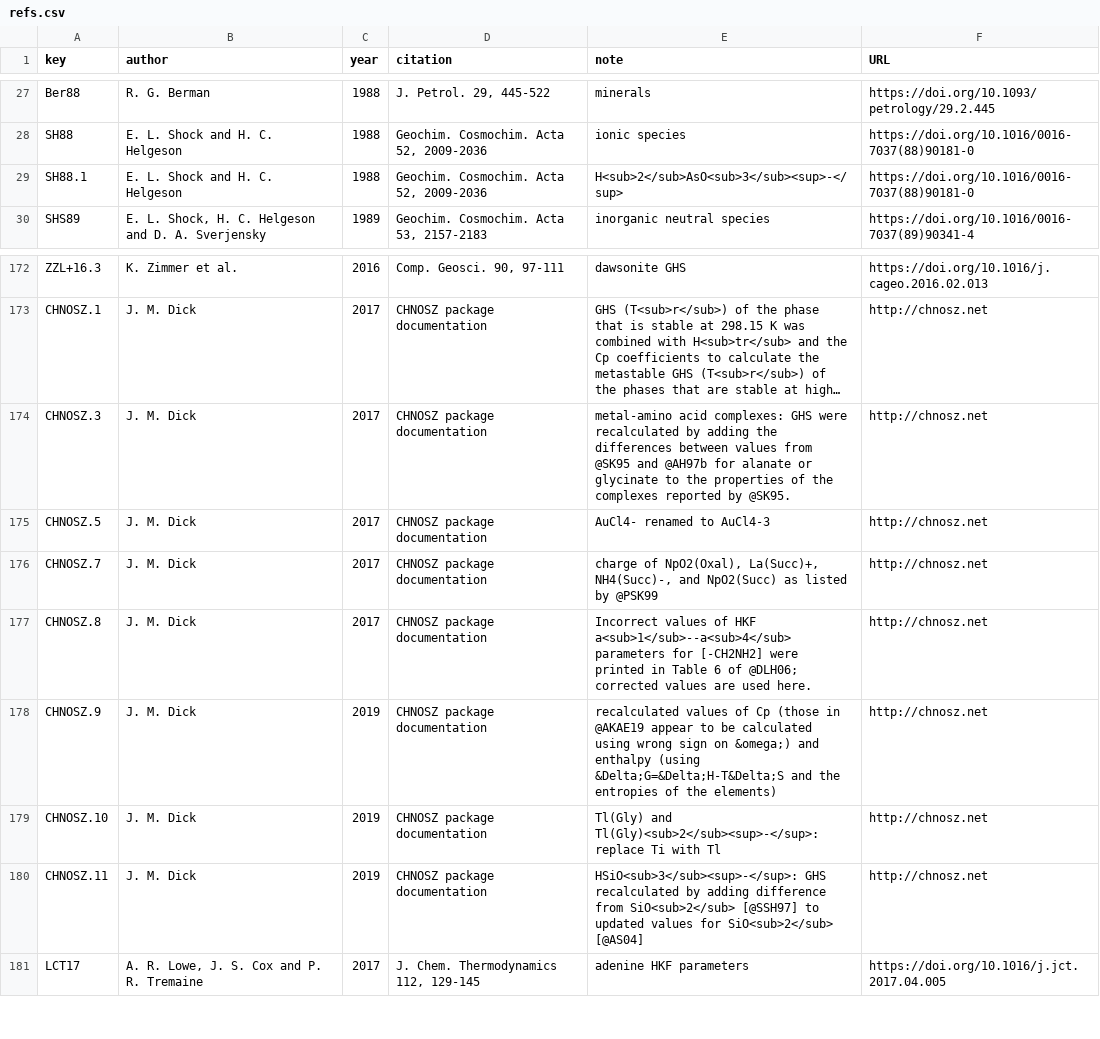
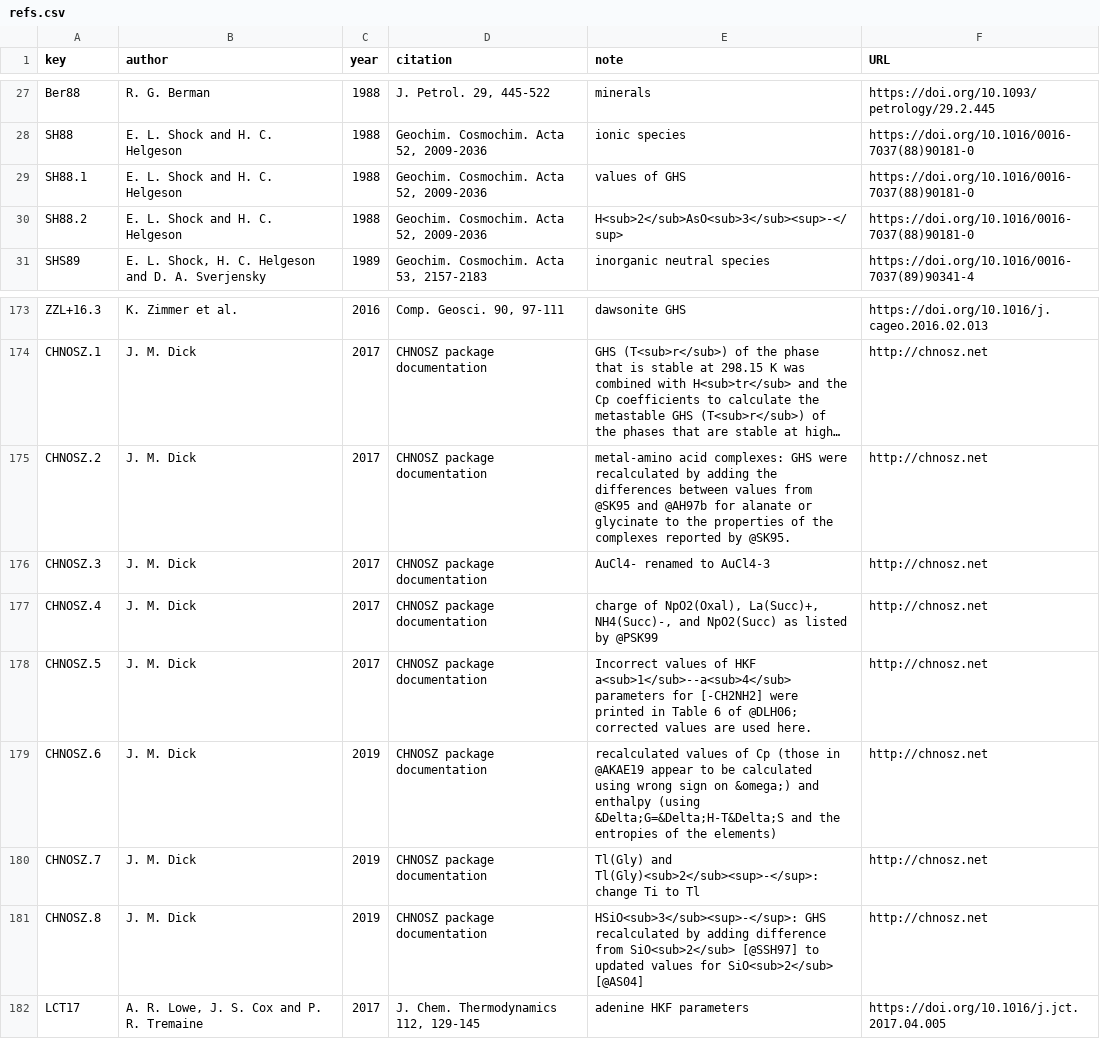
Before and after one commit to r-forge/chnosz, a CSV file: pkg/CHNOSZ/data/refs.csv, drawn as a sheet; only a part is shown, gaps mark what is left out; long unchanged cells end in …; removed rows and columns are numbered as before the commit, all else as after; the diff names each change by its address in the sheet, - before the commit and + after, or states it on an @@ line.

Commit message:
OBIGT: clean up CHNOSZ references
git-svn-id: svn://svn.r-forge.r-project.org/svnroot/chnosz@386 edb9625f-4e0d-4859-8d74-9fd3b1da38cb

```diff
--- a/pkg/CHNOSZ/data/refs.csv
+++ b/pkg/CHNOSZ/data/refs.csv
-E29 (note): H<sub>2</sub>AsO<sub>3</sub><sup>-</sup>
+E29 (note): values of GHS
+row 30: SH88.2 | E. L. Shock and H. C. Helgeson | 1988 | Geochim. Cosmochim. Acta 52, 2009-2036 | H<sub>2</sub>AsO<sub>3</sub><sup>-</sup> | https://doi.org/10.1016/0016-7037(88)90181-0
+row 175: CHNOSZ.2 | J. M. Dick | 2017 | CHNOSZ package documentation | metal-amino acid complexes: GHS were recalculated by adding the differences between values from @SK95 and @AH97b for alanate or glycinate to the properties of the complexes reported by @SK95. | http://chnosz.net
-E176 (note): metal-amino acid complexes: GHS were recalculated by adding the differences between values from @SK95 and @AH97b for alanate or glycinate to the properties of the complexes reported by @SK95.
+E176 (note): AuCl4- renamed to AuCl4-3
+row 177: CHNOSZ.4 | J. M. Dick | 2017 | CHNOSZ package documentation | charge of NpO2(Oxal), La(Succ)+, NH4(Succ)-, and NpO2(Succ) as listed by @PSK99 | http://chnosz.net
-E178 (note): AuCl4- renamed to AuCl4-3
+E178 (note): Incorrect values of HKF a<sub>1</sub>--a<sub>4</sub> parameters for [-CH2NH2] were printed in Table 6 of @DLH06; corrected values are used here.
+row 179: CHNOSZ.6 | J. M. Dick | 2019 | CHNOSZ package documentation | recalculated values of Cp (those in @AKAE19 appear to be calculated using wrong sign on &omega;) and enthalpy (using &Delta;G=&Delta;H-T&Delta;S and the entropies of the elements) | http://chnosz.net
-C180:C181 (year): 2017
+C180:C181 (year): 2019
-E180 (note): charge of NpO2(Oxal), La(Succ)+, NH4(Succ)-, and NpO2(Succ) as listed by @PSK99
+E180 (note): Tl(Gly) and Tl(Gly)<sub>2</sub><sup>-</sup>: change Ti to Tl
-E181 (note): Incorrect values of HKF a<sub>1</sub>--a<sub>4</sub> parameters for [-CH2NH2] were printed in Table 6 of @DLH06; corrected values are used here.
+E181 (note): HSiO<sub>3</sub><sup>-</sup>: GHS recalculated by adding difference from SiO<sub>2</sub> [@SSH97] to updated values for SiO<sub>2</sub> [@AS04]
-row 178: CHNOSZ.9 | J. M. Dick | 2019 | CHNOSZ package documentation | recalculated values of Cp (those in @AKAE19 appear to be calculated using wrong sign on &omega;) and enthalpy (using &Delta;G=&Delta;H-T&Delta;S and the entropies of the elements) | http://chnosz.net
-row 179: CHNOSZ.10 | J. M. Dick | 2019 | CHNOSZ package documentation | Tl(Gly) and Tl(Gly)<sub>2</sub><sup>-</sup>: replace Ti with Tl | http://chnosz.net
-row 180: CHNOSZ.11 | J. M. Dick | 2019 | CHNOSZ package documentation | HSiO<sub>3</sub><sup>-</sup>: GHS recalculated by adding difference from SiO<sub>2</sub> [@SSH97] to updated values for SiO<sub>2</sub> [@AS04] | http://chnosz.net
```
Also changed, not shown: pkg/CHNOSZ/inst/extdata/OBIGT/OldAA.csv, pkg/CHNOSZ/inst/extdata/OBIGT/SLOP98.csv, 5 other files.
